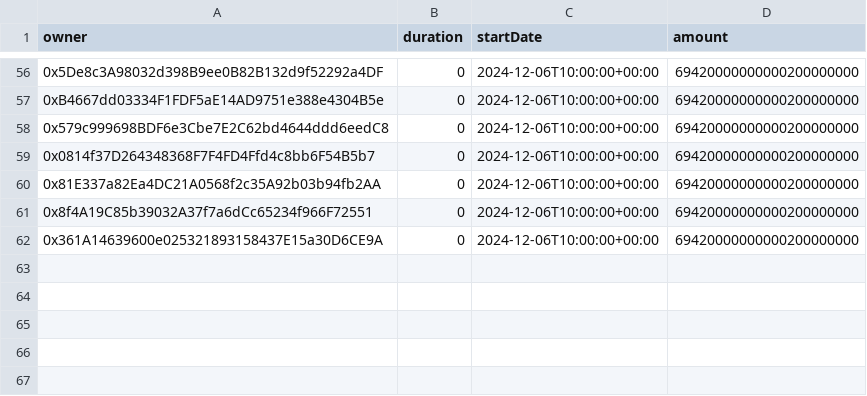
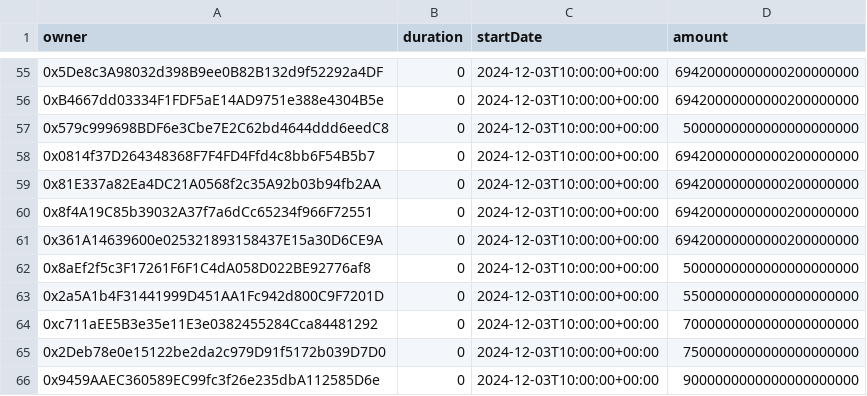
Before and after one commit to safe-global/claiming-app-data, a CSV file: vestings/assets/11155111/sap_boosted_airdrop.csv, drawn as a sheet; only a part is shown, gaps mark what is left out; the diff covers the shown part only.

```diff
--- a/vestings/assets/11155111/sap_boosted_airdrop.csv
+++ b/vestings/assets/11155111/sap_boosted_airdrop.csv
@@ -56,7 +55,12 @@ owner,duration,startDate,amount
-0x5De8c3A98032d398B9ee0B82B132d9f52292a4DF,0,2024-12-06T10:00:00+00:00,69420000000000200000000
-0xB4667dd03334F1FDF5aE14AD9751e388e4304B5e,0,2024-12-06T10:00:00+00:00,69420000000000200000000
-0x579c999698BDF6e3Cbe7E2C62bd4644ddd6eedC8,0,2024-12-06T10:00:00+00:00,69420000000000200000000
-0x0814f37D264348368F7F4FD4Ffd4c8bb6F54B5b7,0,2024-12-06T10:00:00+00:00,69420000000000200000000
-0x81E337a82Ea4DC21A0568f2c35A92b03b94fb2AA,0,2024-12-06T10:00:00+00:00,69420000000000200000000
-0x8f4A19C85b39032A37f7a6dCc65234f966F72551,0,2024-12-06T10:00:00+00:00,69420000000000200000000
-0x361A14639600e025321893158437E15a30D6CE9A,0,2024-12-06T10:00:00+00:00,69420000000000200000000
+0x5De8c3A98032d398B9ee0B82B132d9f52292a4DF,0,2024-12-03T10:00:00+00:00,69420000000000200000000
+0xB4667dd03334F1FDF5aE14AD9751e388e4304B5e,0,2024-12-03T10:00:00+00:00,69420000000000200000000
+0x579c999698BDF6e3Cbe7E2C62bd4644ddd6eedC8,0,2024-12-03T10:00:00+00:00,5000000000000000000000
+0x0814f37D264348368F7F4FD4Ffd4c8bb6F54B5b7,0,2024-12-03T10:00:00+00:00,69420000000000200000000
+0x81E337a82Ea4DC21A0568f2c35A92b03b94fb2AA,0,2024-12-03T10:00:00+00:00,69420000000000200000000
+0x8f4A19C85b39032A37f7a6dCc65234f966F72551,0,2024-12-03T10:00:00+00:00,69420000000000200000000
+0x361A14639600e025321893158437E15a30D6CE9A,0,2024-12-03T10:00:00+00:00,69420000000000200000000
+0x8aEf2f5c3F17261F6F1C4dA058D022BE92776af8,0,2024-12-03T10:00:00+00:00,5000000000000000000000
+0x2a5A1b4F31441999D451AA1Fc942d800C9F7201D,0,2024-12-03T10:00:00+00:00,5500000000000000000000
+0xc711aEE5B3e35e11E3e0382455284Cca84481292,0,2024-12-03T10:00:00+00:00,7000000000000000000000
+0x2Deb78e0e15122be2da2c979D91f5172b039D7D0,0,2024-12-03T10:00:00+00:00,7500000000000000000000
+0x9459AAEC360589EC99fc3f26e235dbA112585D6e,0,2024-12-03T10:00:00+00:00,9000000000000000000000
```
Also changed, not shown: 1 removed row and 56 edited cells elsewhere in this file, vestings/assets/11155111/sap_unboosted_airdrop.csv, 1 other file.
